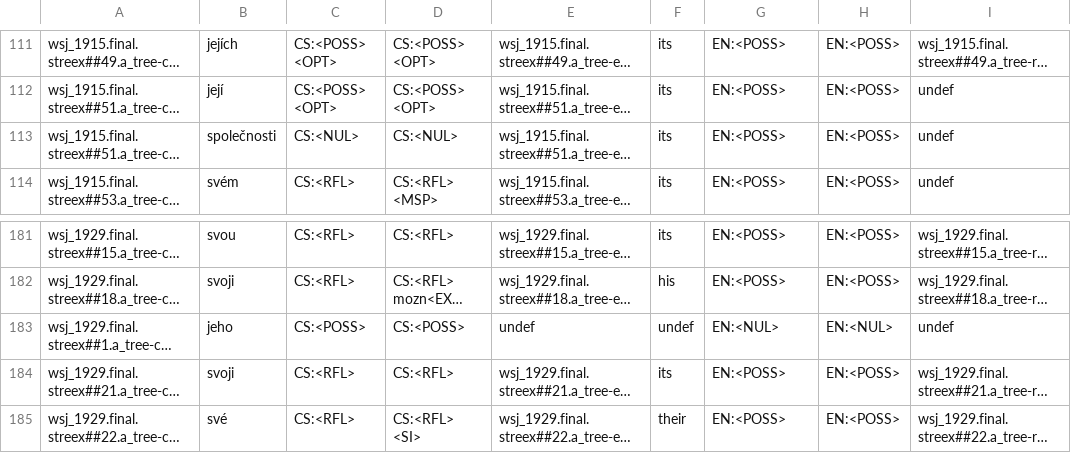
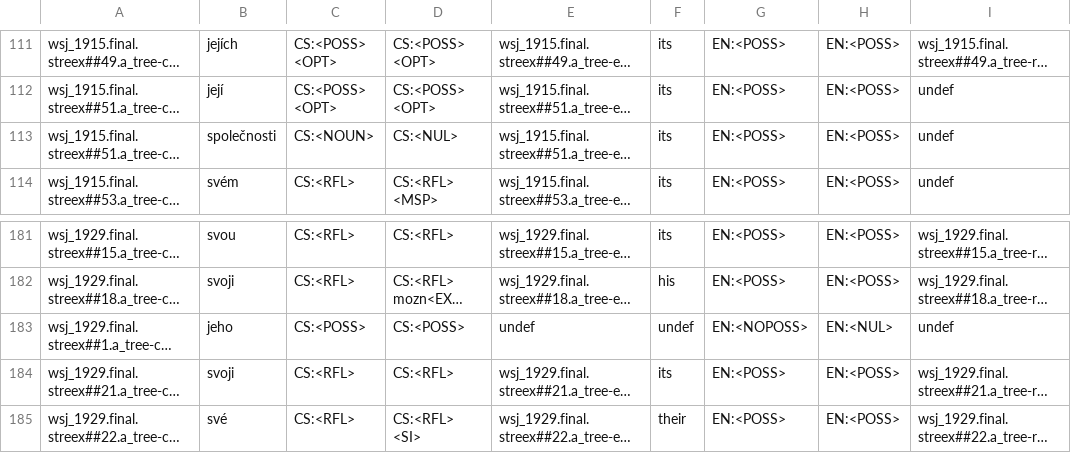
Before and after one commit to ufal/align_coref, a TSV file: new_annot/bootstrap/all.filtered.summary.fixed.tsv, drawn as a sheet; only a part is shown, gaps mark what is left out; long unchanged cells end in …; the diff names each change by its address in the sheet, - before the commit and + after, or states it on an @@ line.

Commit message:
table updated

```diff
--- a/new_annot/bootstrap/all.filtered.summary.fixed.tsv
+++ b/new_annot/bootstrap/all.filtered.summary.fixed.tsv
-C113: CS:<NUL>
+C113: CS:<NOUN>
-G183: EN:<NUL>
+G183: EN:<NOPOSS>
```
